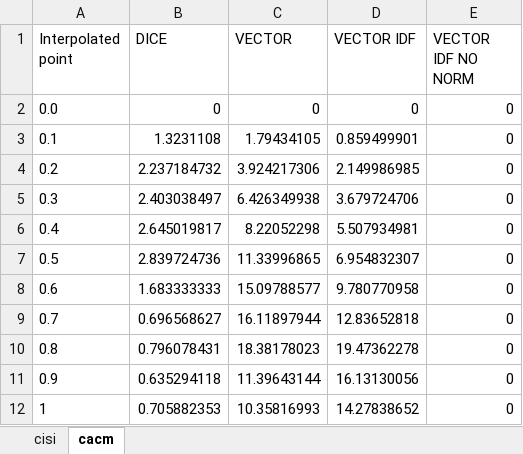
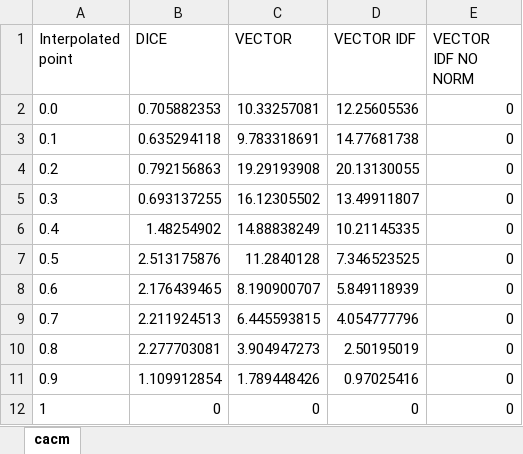
Before and after one commit to tmarhem/BigMData, an Excel workbook: SearchEngineEvaluation.xlsx, sheet cacm, drawn as a sheet; values as stored, in another font and other column widths than the file's, no borders; the diff names each change by its address in the sheet, - before the commit and + after, or states it on an @@ line.

```diff
--- a/SearchEngineEvaluation.xlsx (sheet cacm)
+++ b/SearchEngineEvaluation.xlsx (sheet cacm)
-sheet tab: cisi
-B2 (DICE): 0
+B2 (DICE): 0.705882353
-C2 (VECTOR): 0
+C2 (VECTOR): 10.33257081
-D2 (VECTOR IDF): 0
+D2 (VECTOR IDF): 12.25605536
-B3 (DICE): 1.3231108
+B3 (DICE): 0.635294118
-C3 (VECTOR): 1.79434105
+C3 (VECTOR): 9.783318691
-D3 (VECTOR IDF): 0.859499901
+D3 (VECTOR IDF): 14.77681738
-B4 (DICE): 2.237184732
+B4 (DICE): 0.792156863
-C4 (VECTOR): 3.924217306
+C4 (VECTOR): 19.29193908
-D4 (VECTOR IDF): 2.149986985
+D4 (VECTOR IDF): 20.13130055
-B5 (DICE): 2.403038497
+B5 (DICE): 0.693137255
-C5 (VECTOR): 6.426349938
+C5 (VECTOR): 16.12305502
-D5 (VECTOR IDF): 3.679724706
+D5 (VECTOR IDF): 13.49911807
-B6 (DICE): 2.645019817
+B6 (DICE): 1.48254902
-C6 (VECTOR): 8.22052298
+C6 (VECTOR): 14.88838249
-D6 (VECTOR IDF): 5.507934981
+D6 (VECTOR IDF): 10.21145335
-B7 (DICE): 2.839724736
+B7 (DICE): 2.513175876
-C7 (VECTOR): 11.33996865
+C7 (VECTOR): 11.2840128
-D7 (VECTOR IDF): 6.954832307
+D7 (VECTOR IDF): 7.346523525
-B8 (DICE): 1.683333333
+B8 (DICE): 2.176439465
-C8 (VECTOR): 15.09788577
+C8 (VECTOR): 8.190900707
-D8 (VECTOR IDF): 9.780770958
+D8 (VECTOR IDF): 5.849118939
-B9 (DICE): 0.696568627
+B9 (DICE): 2.211924513
-C9 (VECTOR): 16.11897944
+C9 (VECTOR): 6.445593815
-D9 (VECTOR IDF): 12.83652818
+D9 (VECTOR IDF): 4.054777796
-B10 (DICE): 0.796078431
+B10 (DICE): 2.277703081
-C10 (VECTOR): 18.38178023
+C10 (VECTOR): 3.904947273
-D10 (VECTOR IDF): 19.47362278
+D10 (VECTOR IDF): 2.50195019
-B11 (DICE): 0.635294118
+B11 (DICE): 1.109912854
-C11 (VECTOR): 11.39643144
+C11 (VECTOR): 1.789448426
-D11 (VECTOR IDF): 16.13130056
+D11 (VECTOR IDF): 0.97025416
-B12 (DICE): 0.705882353
+B12 (DICE): 0
-C12 (VECTOR): 10.35816993
+C12 (VECTOR): 0
-D12 (VECTOR IDF): 14.27838652
+D12 (VECTOR IDF): 0
```
Also changed, not shown: 3 other files.
